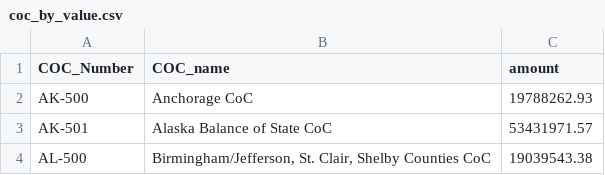
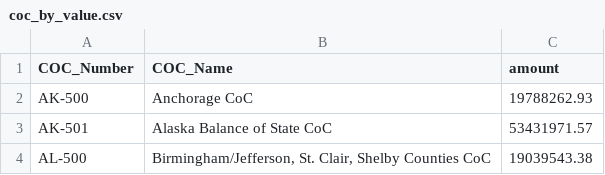
Before and after one commit to 18F/fedspendingtransparency.github.io, a CSV file: data-lab-data/coc_by_value.csv, drawn as a sheet; only a part is shown.

Commit message:
Update CoC by Value

```diff
--- a/data-lab-data/coc_by_value.csv
+++ b/data-lab-data/coc_by_value.csv
@@ -1,2 +1,2 @@
-COC_Number,COC_name,amount
+COC_Number,COC_Name,amount
 AK-500,Anchorage CoC,19788262.93
```
